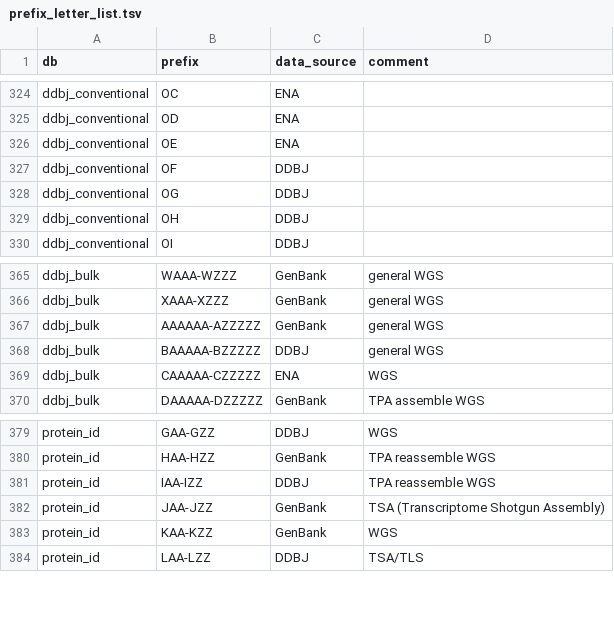
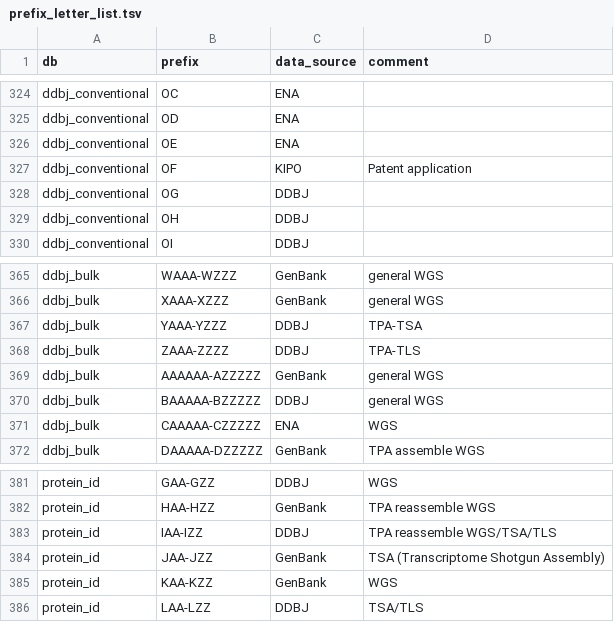
Before and after one commit to ddbj/pub, a TSV file: docs/common/prefix_letter_list.tsv, drawn as a sheet; only a part is shown, gaps mark what is left out.

Commit message:
OF KIPO, YAAA-YZZZ DDBJ TPA-TAS and others

```diff
--- a/docs/common/prefix_letter_list.tsv
+++ b/docs/common/prefix_letter_list.tsv
@@ -326,3 +326,3 @@ ddbj_conventional	OD	ENA
 ddbj_conventional	OE	ENA	
-ddbj_conventional	OF	DDBJ	
+ddbj_conventional	OF	KIPO	Patent application
 ddbj_conventional	OG	DDBJ	
@@ -366,2 +366,4 @@ ddbj_bulk	WAAA-WZZZ	GenBank	general WGS
 ddbj_bulk	XAAA-XZZZ	GenBank	general WGS
+ddbj_bulk	YAAA-YZZZ	DDBJ	TPA-TSA
+ddbj_bulk	ZAAA-ZZZZ	DDBJ	TPA-TLS
 ddbj_bulk	AAAAAA-AZZZZZ	GenBank	general WGS
@@ -380,3 +382,3 @@ protein_id	GAA-GZZ	DDBJ	WGS
 protein_id	HAA-HZZ	GenBank	TPA reassemble WGS
-protein_id	IAA-IZZ	DDBJ	TPA reassemble WGS
+protein_id	IAA-IZZ	DDBJ	TPA reassemble WGS/TSA/TLS
 protein_id	JAA-JZZ	GenBank	TSA (Transcriptome Shotgun Assembly)
```
